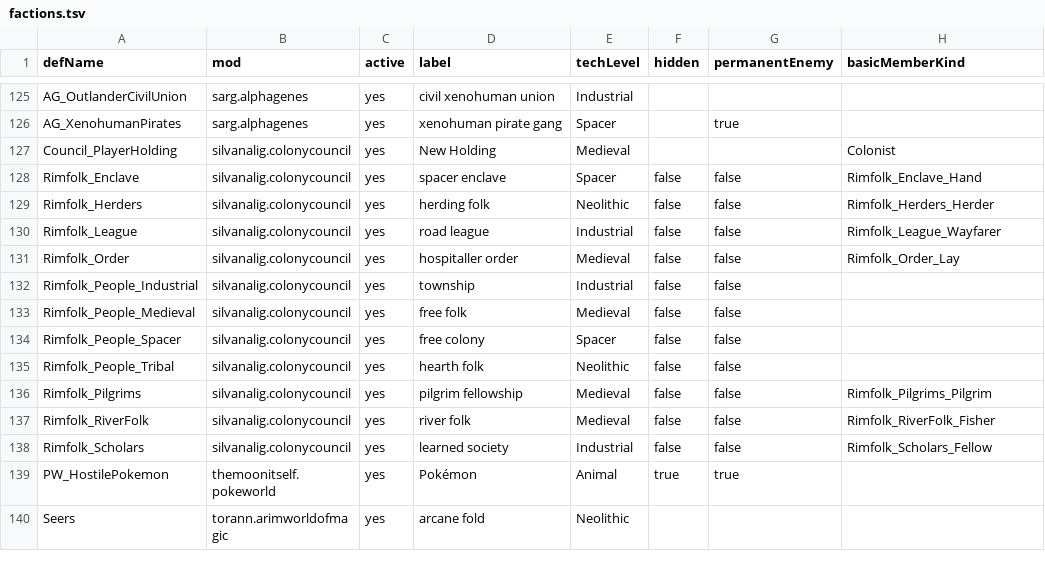
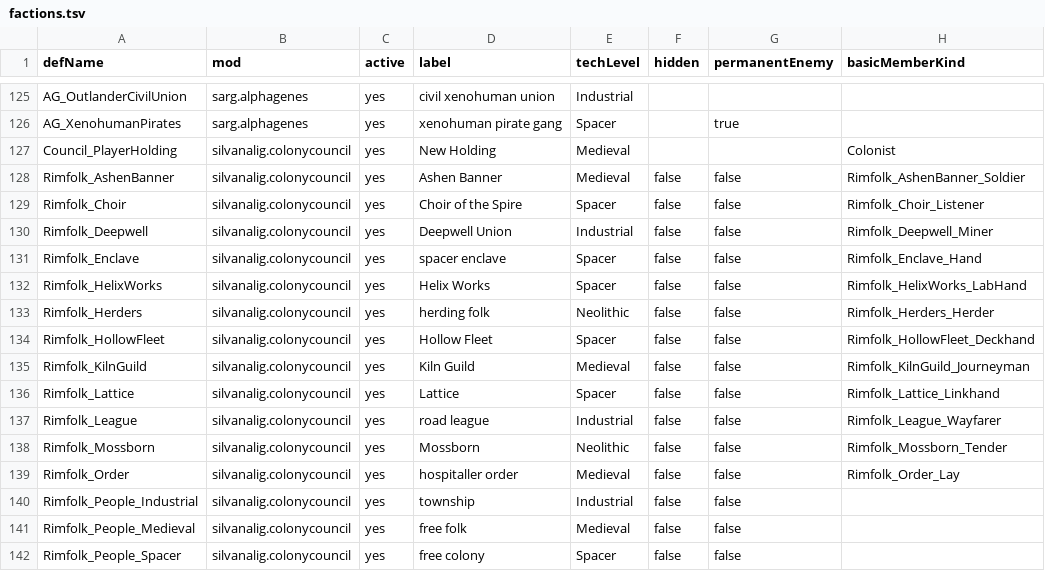
Before and after one commit to silvanalig95-cmd/Rimworld-Helper, a TSV file: docs/player-mods/factions.tsv, drawn as a sheet; only a part is shown, gaps mark what is left out; the shorter side is filled out with more unchanged rows; the diff covers the shown part only; the diff names each change by its address in the sheet, - before the commit and + after, or states it on an @@ line.

```diff
--- a/docs/player-mods/factions.tsv
+++ b/docs/player-mods/factions.tsv
+row 128: Rimfolk_AshenBanner | silvanalig.colonycouncil | yes | Ashen Banner | Medieval | false | false | Rimfolk_AshenBanner_Soldier
+row 129: Rimfolk_Choir | silvanalig.colonycouncil | yes | Choir of the Spire | Spacer | false | false | Rimfolk_Choir_Listener
+row 130: Rimfolk_Deepwell | silvanalig.colonycouncil | yes | Deepwell Union | Industrial | false | false | Rimfolk_Deepwell_Miner
+row 132: Rimfolk_HelixWorks | silvanalig.colonycouncil | yes | Helix Works | Spacer | false | false | Rimfolk_HelixWorks_LabHand
+row 134: Rimfolk_HollowFleet | silvanalig.colonycouncil | yes | Hollow Fleet | Spacer | false | false | Rimfolk_HollowFleet_Deckhand
+row 135: Rimfolk_KilnGuild | silvanalig.colonycouncil | yes | Kiln Guild | Medieval | false | false | Rimfolk_KilnGuild_Journeyman
+row 136: Rimfolk_Lattice | silvanalig.colonycouncil | yes | Lattice | Spacer | false | false | Rimfolk_Lattice_Linkhand
+row 138: Rimfolk_Mossborn | silvanalig.colonycouncil | yes | Mossborn | Neolithic | false | false | Rimfolk_Mossborn_Tender
```
Also changed, not shown: 12 added rows elsewhere in this file, docs/player-mods/apparel.tsv, docs/player-mods/buildings.tsv, 16 other files.
